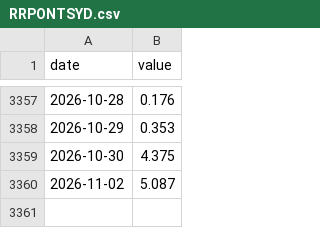
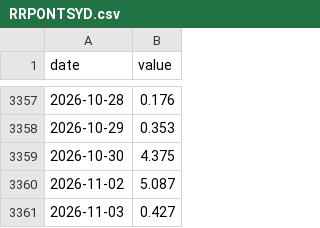
Before and after one commit to JunyiWu97/cross-asset-structure-monitor, a CSV file: data/macro/RRPONTSYD.csv, drawn as a sheet; only a part is shown, gaps mark what is left out; the diff names each change by its address in the sheet, - before the commit and + after, or states it on an @@ line.

```diff
--- a/data/macro/RRPONTSYD.csv
+++ b/data/macro/RRPONTSYD.csv
+row 3361: 2026-11-03 | 0.427
```
Also changed, not shown: data/environment/hy_oas.csv, data/environment_latest.csv, 4 other files.
